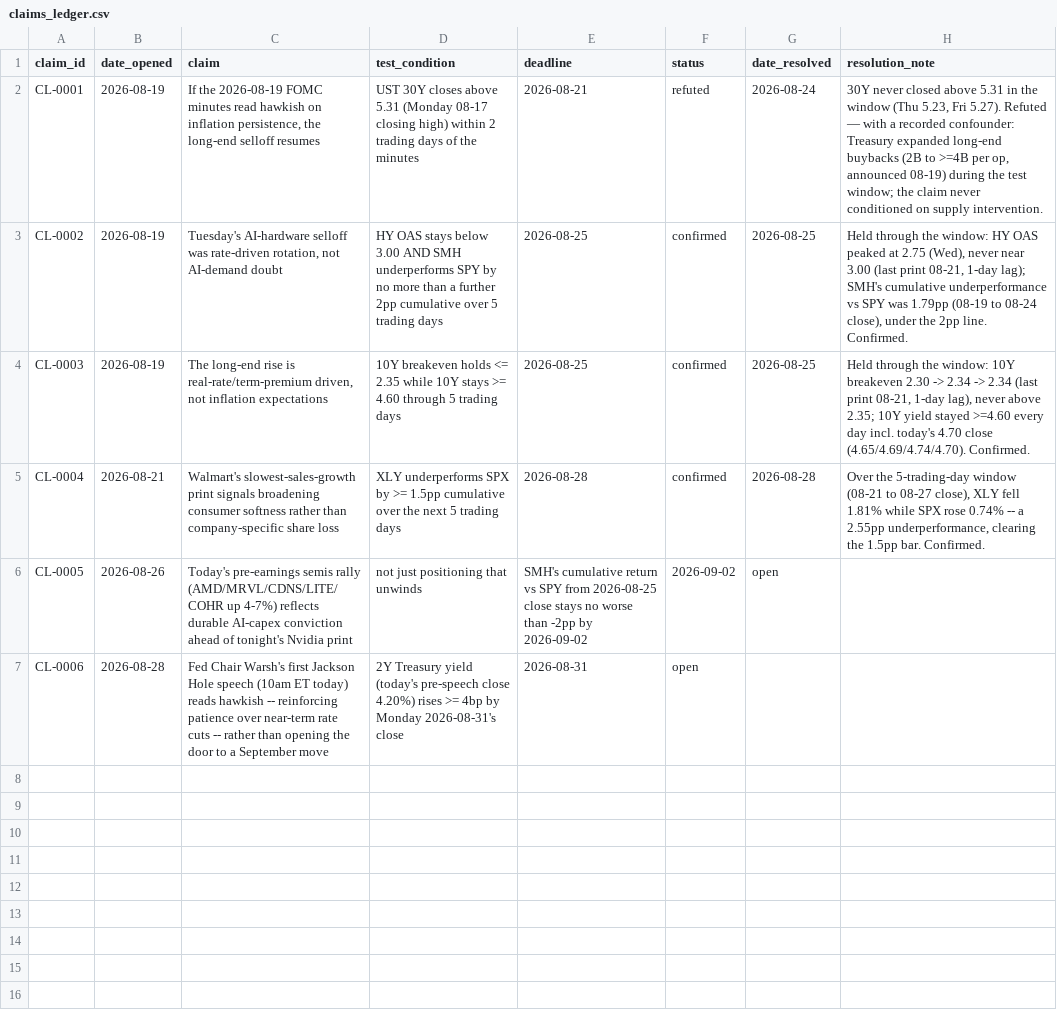
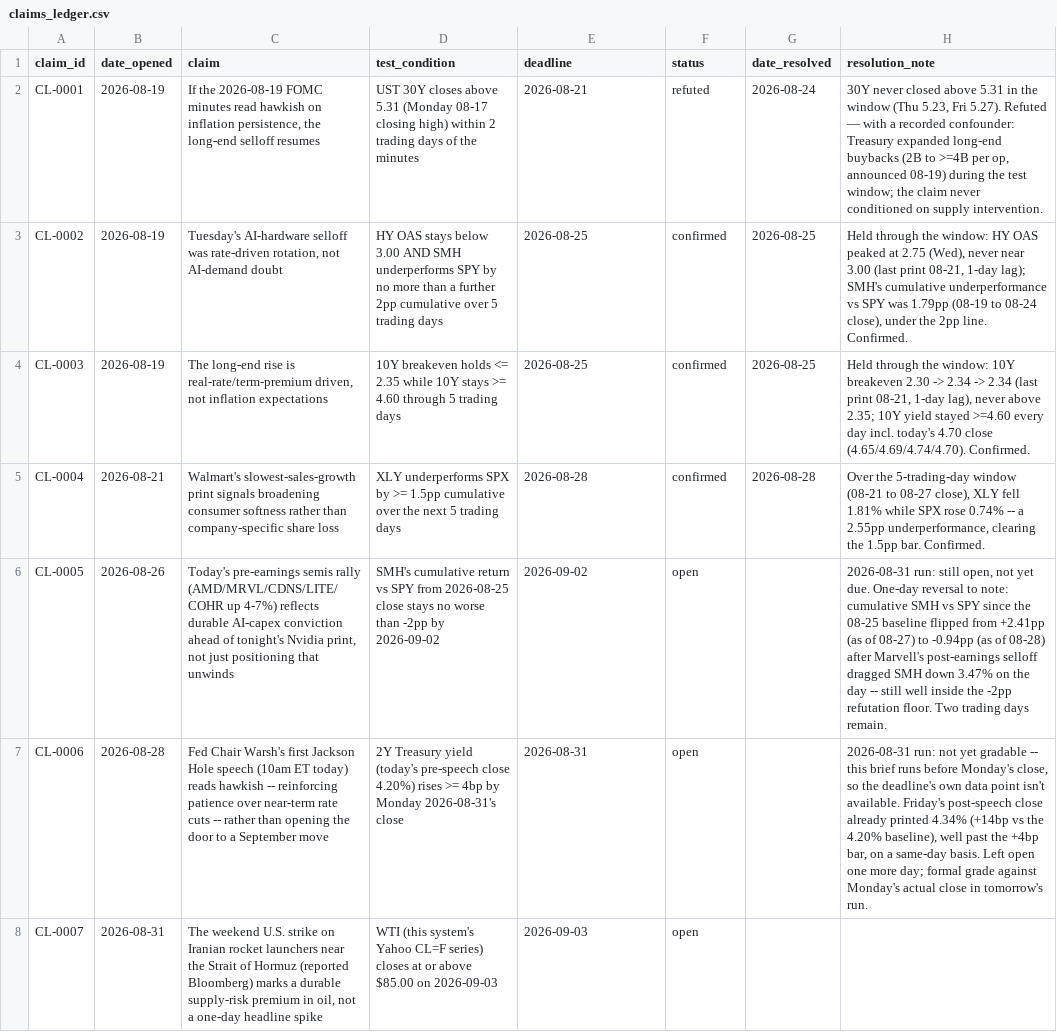
Before and after one commit to srwfj5d2th-droid/morning-macro, a CSV file: data/claims_ledger.csv, drawn as a sheet; the diff names each change by its address in the sheet, - before the commit and + after, or states it on an @@ line.

```diff
--- a/data/claims_ledger.csv
+++ b/data/claims_ledger.csv
-C6 (claim): …tonight's Nvidia print
+C6 (claim): …tonight's Nvidia print, not just positioning that unwinds
-D6 (test_condition): not just positioning that unwinds
+D6 (test_condition): SMH's cumulative return vs SPY from 2026-08-25 close stays no worse than -2pp by 2026-09-02
-E6 (deadline): SMH's cumulative return vs SPY from 2026-08-25 close stays no worse than -2pp by 2026-09-02
+E6 (deadline): 2026-09-02
-F6 (status): 2026-09-02
+F6 (status): open
-G6 (date_resolved): open
+G6 (date_resolved): (empty)
-H6 (resolution_note): (empty)
+H6 (resolution_note): 2026-08-31 run: still open, not yet due. One-day reversal to note: cumulative SMH vs SPY since the 08-25 baseline flipped from +2.41pp (as of 08-27) to -0.94pp (as of 08-28) after Marvell's post-earnings selloff dragged SMH down 3.47% on the day -- still well inside the -2pp refutation floor. Two trading days remain.
-H7 (resolution_note): (empty)
+H7 (resolution_note): 2026-08-31 run: not yet gradable -- this brief runs before Monday's close, so the deadline's own data point isn't available. Friday's post-speech close already printed 4.34% (+14bp vs the 4.20% baseline), well past the +4bp bar, on a same-day basis. Left open one more day; formal grade against Monday's actual close in tomorrow's run.
+row 8: CL-0007 | 2026-08-31 | The weekend U.S. strike on Iranian rocket launchers near the Strait of Hormuz (reported Bloomberg) marks a durable supply-risk premium in oil, not a one-day headline spike | WTI (this system's Yahoo CL=F series) closes at or above $85.00 on 2026-09-03 | 2026-09-03 | open
```
Also changed, not shown: data/macro_series.csv, 32 other files.
